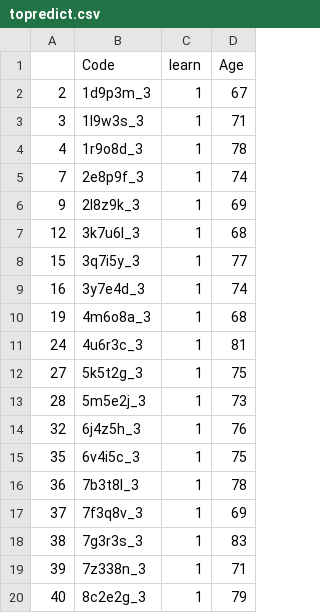
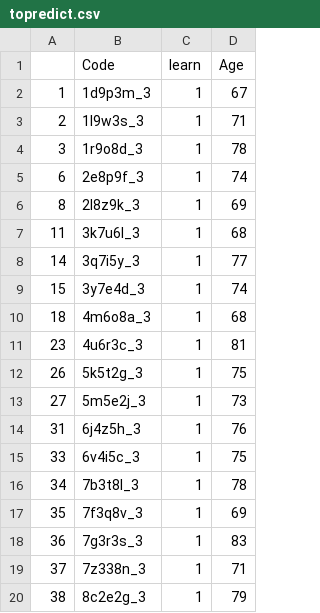
Before and after one commit to angerhang/thesis, a CSV file: data/topredict.csv, drawn as a sheet; only a part is shown; the diff covers the shown part only.

```diff
--- a/data/topredict.csv
+++ b/data/topredict.csv
@@ -1,20 +1,20 @@
 "","Code","learn","Age"
-"2","1d9p3m_3",1,67
-"3","1l9w3s_3",1,71
-"4","1r9o8d_3",1,78
-"7","2e8p9f_3",1,74
-"9","2l8z9k_3",1,69
-"12","3k7u6l_3",1,68
-"15","3q7i5y_3",1,77
-"16","3y7e4d_3",1,74
-"19","4m6o8a_3",1,68
-"24","4u6r3c_3",1,81
-"27","5k5t2g_3",1,75
-"28","5m5e2j_3",1,73
-"32","6j4z5h_3",1,76
-"35","6v4i5c_3",1,75
-"36","7b3t8l_3",1,78
-"37","7f3q8v_3",1,69
-"38","7g3r3s_3",1,83
-"39","7z338n_3",1,71
-"40","8c2e2g_3",1,79
+"1","1d9p3m_3",1,67
+"2","1l9w3s_3",1,71
+"3","1r9o8d_3",1,78
+"6","2e8p9f_3",1,74
+"8","2l8z9k_3",1,69
+"11","3k7u6l_3",1,68
+"14","3q7i5y_3",1,77
+"15","3y7e4d_3",1,74
+"18","4m6o8a_3",1,68
+"23","4u6r3c_3",1,81
+"26","5k5t2g_3",1,75
+"27","5m5e2j_3",1,73
+"31","6j4z5h_3",1,76
+"33","6v4i5c_3",1,75
+"34","7b3t8l_3",1,78
+"35","7f3q8v_3",1,69
+"36","7g3r3s_3",1,83
+"37","7z338n_3",1,71
+"38","8c2e2g_3",1,79
```
Also changed, not shown: 2 added rows, 2 removed rows and 6 edited cells elsewhere in this file, code/esn/labels.csv, data/subject_meta.csv, 5 other files.
